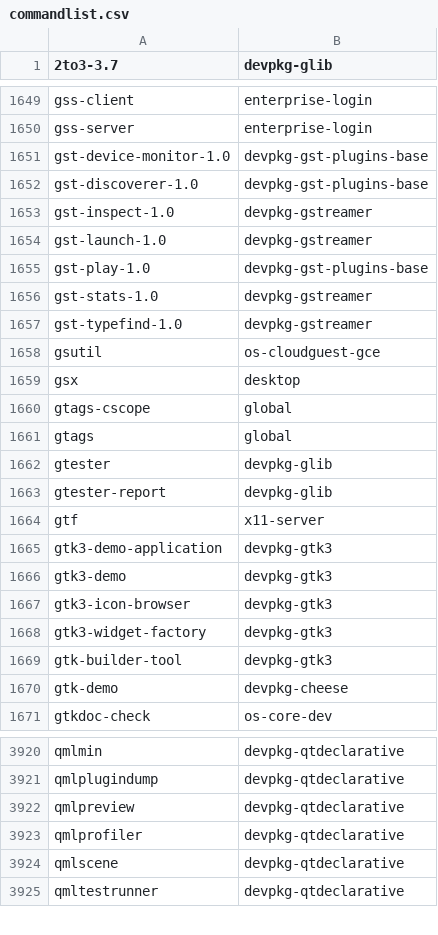
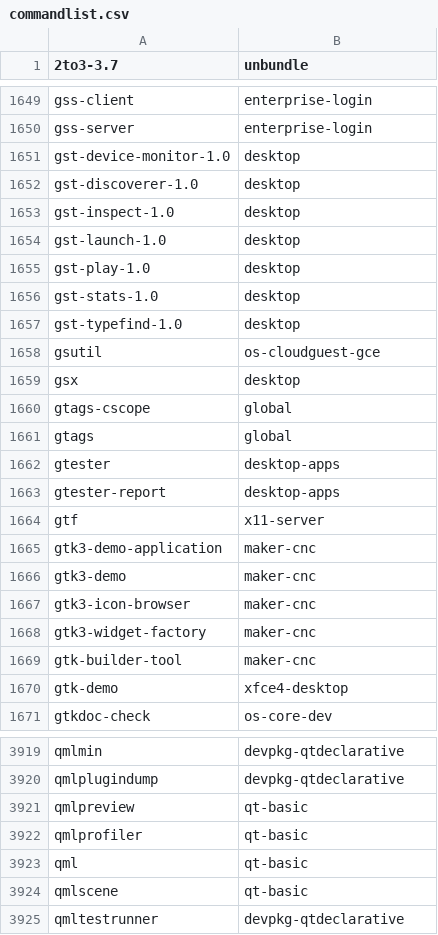
Before and after one commit to lebensterben/cnf, a CSV file: commandlist.csv, drawn as a sheet; only a part is shown, gaps mark what is left out; the diff covers the shown part only.

Commit message:
update command list

```diff
--- a/commandlist.csv
+++ b/commandlist.csv
@@ -1 +1 @@
-2to3-3.7	devpkg-glib
+2to3-3.7	unbundle
@@ -1650,9 +1650,9 @@ gss-client	enterprise-login
 gss-server	enterprise-login
-gst-device-monitor-1.0	devpkg-gst-plugins-base
-gst-discoverer-1.0	devpkg-gst-plugins-base
-gst-inspect-1.0	devpkg-gstreamer
-gst-launch-1.0	devpkg-gstreamer
-gst-play-1.0	devpkg-gst-plugins-base
-gst-stats-1.0	devpkg-gstreamer
-gst-typefind-1.0	devpkg-gstreamer
+gst-device-monitor-1.0	desktop
+gst-discoverer-1.0	desktop
+gst-inspect-1.0	desktop
+gst-launch-1.0	desktop
+gst-play-1.0	desktop
+gst-stats-1.0	desktop
+gst-typefind-1.0	desktop
 gsutil	os-cloudguest-gce
@@ -1661,11 +1661,11 @@ gtags-cscope	global
 gtags	global
-gtester	devpkg-glib
-gtester-report	devpkg-glib
+gtester	desktop-apps
+gtester-report	desktop-apps
 gtf	x11-server
-gtk3-demo-application	devpkg-gtk3
-gtk3-demo	devpkg-gtk3
-gtk3-icon-browser	devpkg-gtk3
-gtk3-widget-factory	devpkg-gtk3
-gtk-builder-tool	devpkg-gtk3
-gtk-demo	devpkg-cheese
+gtk3-demo-application	maker-cnc
+gtk3-demo	maker-cnc
+gtk3-icon-browser	maker-cnc
+gtk3-widget-factory	maker-cnc
+gtk-builder-tool	maker-cnc
+gtk-demo	xfce4-desktop
 gtkdoc-check	os-core-dev
@@ -3921,5 +3920,6 @@ qmlmin	devpkg-qtdeclarative
 qmlplugindump	devpkg-qtdeclarative
-qmlpreview	devpkg-qtdeclarative
-qmlprofiler	devpkg-qtdeclarative
-qmlscene	devpkg-qtdeclarative
+qmlpreview	qt-basic
+qmlprofiler	qt-basic
+qml	qt-basic
+qmlscene	qt-basic
 qmltestrunner	devpkg-qtdeclarative
```
Also changed, not shown: 1 removed row and 77 edited cells elsewhere in this file.
